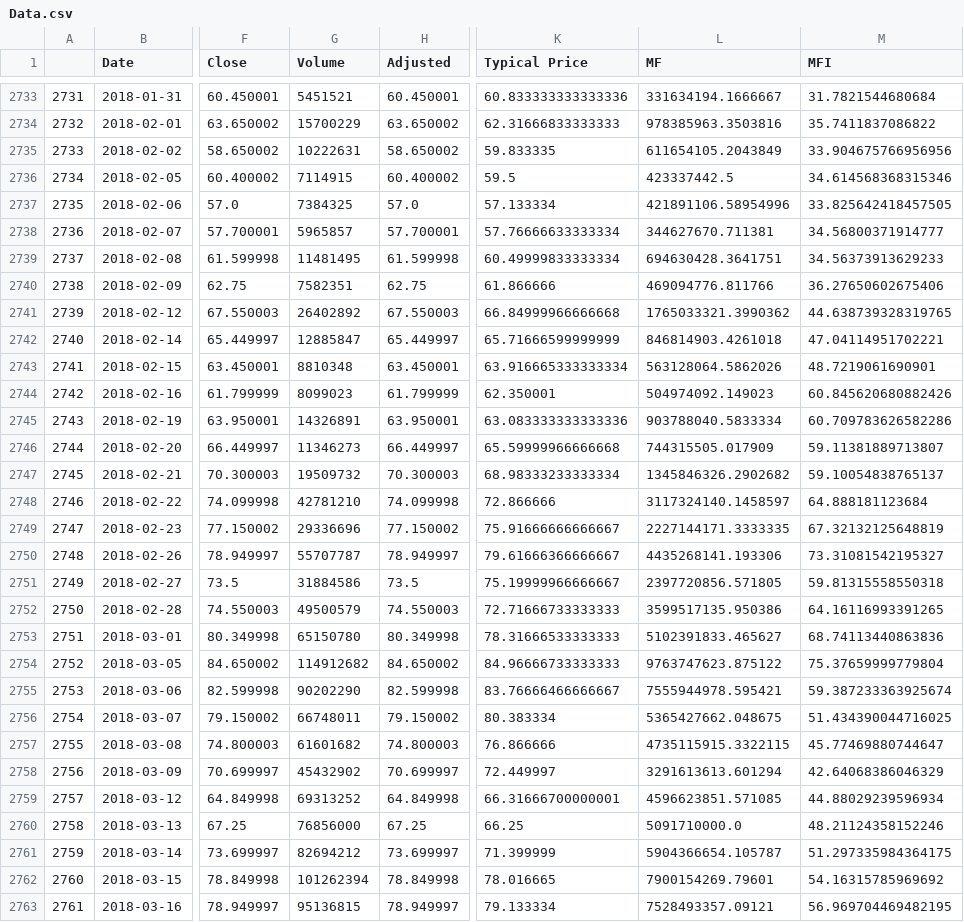
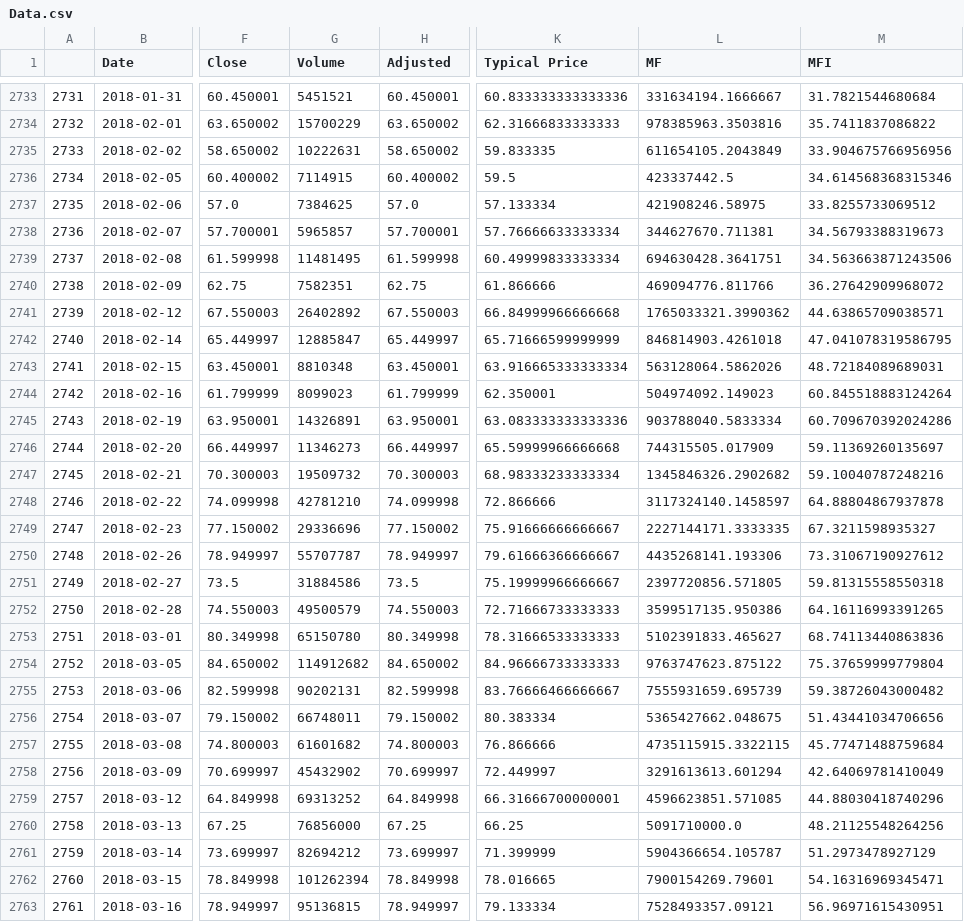
Before and after one commit to deepr41/StockMarketAnalysis, a CSV file: Data/IDBI_NS/Data.csv, drawn as a sheet; only a part is shown, gaps mark what is left out; the diff covers the shown part only; the diff names each change by its address in the sheet, - before the commit and + after, or states it on an @@ line.

```diff
--- a/Data/IDBI_NS/Data.csv
+++ b/Data/IDBI_NS/Data.csv
-G2737 (Volume): 7384325
+G2737 (Volume): 7384625
-L2737 (MF): 421891106.58954996
+L2737 (MF): 421908246.58975
-M2737 (MFI): 33.825642418457505
+M2737 (MFI): 33.8255733069512
-M2738 (MFI): 34.56800371914777
+M2738 (MFI): 34.56793388319673
-M2739 (MFI): 34.56373913629233
+M2739 (MFI): 34.563663871243506
-M2740 (MFI): 36.27650602675406
+M2740 (MFI): 36.27642909968072
-M2741 (MFI): 44.638739328319765
+M2741 (MFI): 44.63865709038571
-M2742 (MFI): 47.04114951702221
+M2742 (MFI): 47.041078319586795
-M2743 (MFI): 48.7219061690901
+M2743 (MFI): 48.72184089689031
-M2744 (MFI): 60.845620680882426
+M2744 (MFI): 60.845518883124264
-M2745 (MFI): 60.709783626582286
+M2745 (MFI): 60.709670392024286
-M2746 (MFI): 59.11381889713807
+M2746 (MFI): 59.11369260135697
-M2747 (MFI): 59.10054838765137
+M2747 (MFI): 59.10040787248216
-M2748 (MFI): 64.888181123684
+M2748 (MFI): 64.88804867937878
-M2749 (MFI): 67.32132125648819
+M2749 (MFI): 67.3211598935327
-M2750 (MFI): 73.31081542195327
+M2750 (MFI): 73.31067190927612
-G2755 (Volume): 90202290
+G2755 (Volume): 90202131
-L2755 (MF): 7555944978.595421
+L2755 (MF): 7555931659.695739
-M2755 (MFI): 59.387233363925674
+M2755 (MFI): 59.38726043000482
-M2756 (MFI): 51.434390044716025
+M2756 (MFI): 51.43441034706656
-M2757 (MFI): 45.77469880744647
+M2757 (MFI): 45.77471488759684
-M2758 (MFI): 42.64068386046329
+M2758 (MFI): 42.64069781410049
-M2759 (MFI): 44.88029239596934
+M2759 (MFI): 44.88030418740296
-M2760 (MFI): 48.21124358152246
+M2760 (MFI): 48.21125548264256
-M2761 (MFI): 51.297335984364175
+M2761 (MFI): 51.2973478927129
-M2762 (MFI): 54.16315785969692
+M2762 (MFI): 54.16316969345471
-M2763 (MFI): 56.969704469482195
+M2763 (MFI): 56.96971615430951
```
Also changed, not shown: 1 added row and 8 edited cells elsewhere in this file, Data/BANKINDIA_NS/Data.csv, Data/IOC_NS/Data.csv, 56 other files.
